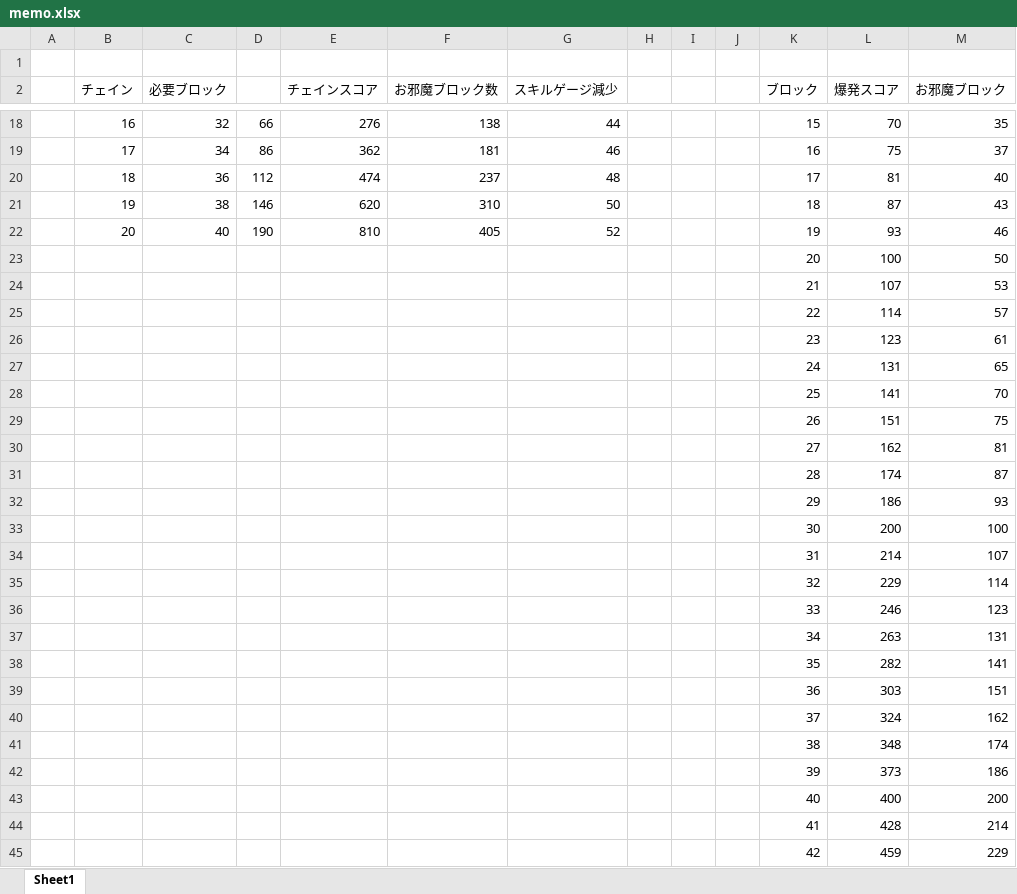
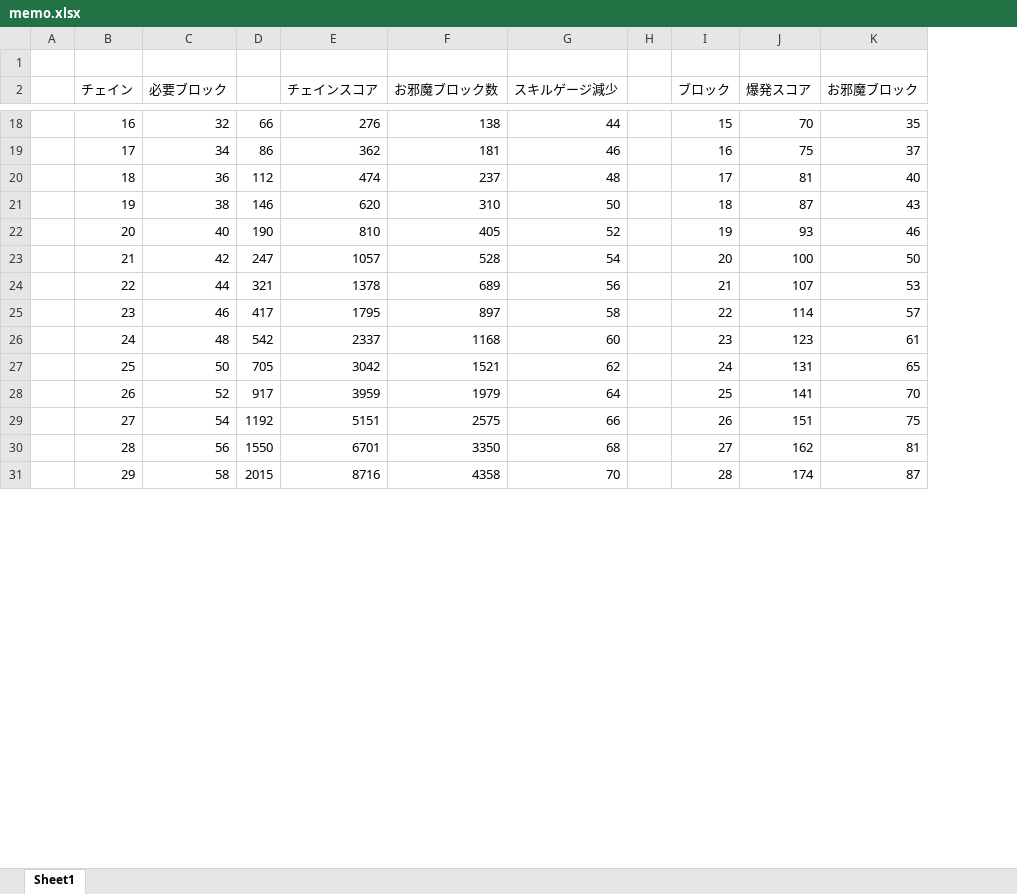
Before and after one commit to kusano/codevs2019, an Excel workbook: memo.xlsx, sheet Sheet1, drawn as a sheet; only a part is shown, gaps mark what is left out; values as stored, in another font and other column widths than the file's, no borders; charts and pictures not drawn; removed rows and columns are numbered as before the commit, all else as after; the diff covers the shown part only; the diff names each change by its address in the sheet, - before the commit and + after, or states it on an @@ line.

Commit message:
update memo.xlsx

```diff
--- a/memo.xlsx (sheet Sheet1)
+++ b/memo.xlsx (sheet Sheet1)
-column I, empty
-column J, empty
-row 23:  |  |  |  |  |  |  |  |  |  | 20 | 100 | 50
-row 24:  |  |  |  |  |  |  |  |  |  | 21 | 107 | 53
-row 25:  |  |  |  |  |  |  |  |  |  | 22 | 114 | 57
-row 26:  |  |  |  |  |  |  |  |  |  | 23 | 123 | 61
-row 27:  |  |  |  |  |  |  |  |  |  | 24 | 131 | 65
-row 28:  |  |  |  |  |  |  |  |  |  | 25 | 141 | 70
-row 29:  |  |  |  |  |  |  |  |  |  | 26 | 151 | 75
-row 30:  |  |  |  |  |  |  |  |  |  | 27 | 162 | 81
-row 31:  |  |  |  |  |  |  |  |  |  | 28 | 174 | 87
-row 32:  |  |  |  |  |  |  |  |  |  | 29 | 186 | 93
-row 33:  |  |  |  |  |  |  |  |  |  | 30 | 200 | 100
-row 34:  |  |  |  |  |  |  |  |  |  | 31 | 214 | 107
-row 35:  |  |  |  |  |  |  |  |  |  | 32 | 229 | 114
-row 36:  |  |  |  |  |  |  |  |  |  | 33 | 246 | 123
-row 37:  |  |  |  |  |  |  |  |  |  | 34 | 263 | 131
-row 38:  |  |  |  |  |  |  |  |  |  | 35 | 282 | 141
-row 39:  |  |  |  |  |  |  |  |  |  | 36 | 303 | 151
-row 40:  |  |  |  |  |  |  |  |  |  | 37 | 324 | 162
-row 41:  |  |  |  |  |  |  |  |  |  | 38 | 348 | 174
-row 42:  |  |  |  |  |  |  |  |  |  | 39 | 373 | 186
-row 43:  |  |  |  |  |  |  |  |  |  | 40 | 400 | 200
-row 44:  |  |  |  |  |  |  |  |  |  | 41 | 428 | 214
-row 45:  |  |  |  |  |  |  |  |  |  | 42 | 459 | 229
+row 23:  | 21 | 42 | 247 | 1057 | 528 | 54 |  | 20 | 100 | 50
+row 24:  | 22 | 44 | 321 | 1378 | 689 | 56 |  | 21 | 107 | 53
+row 25:  | 23 | 46 | 417 | 1795 | 897 | 58 |  | 22 | 114 | 57
+row 26:  | 24 | 48 | 542 | 2337 | 1168 | 60 |  | 23 | 123 | 61
+row 27:  | 25 | 50 | 705 | 3042 | 1521 | 62 |  | 24 | 131 | 65
+row 28:  | 26 | 52 | 917 | 3959 | 1979 | 64 |  | 25 | 141 | 70
+row 29:  | 27 | 54 | 1192 | 5151 | 2575 | 66 |  | 26 | 151 | 75
+row 30:  | 28 | 56 | 1550 | 6701 | 3350 | 68 |  | 27 | 162 | 81
+row 31:  | 29 | 58 | 2015 | 8716 | 4358 | 70 |  | 28 | 174 | 87
```
Also changed, not shown: 132 added rows elsewhere in this sheet, formulas that keep their value, charts or pictures.
